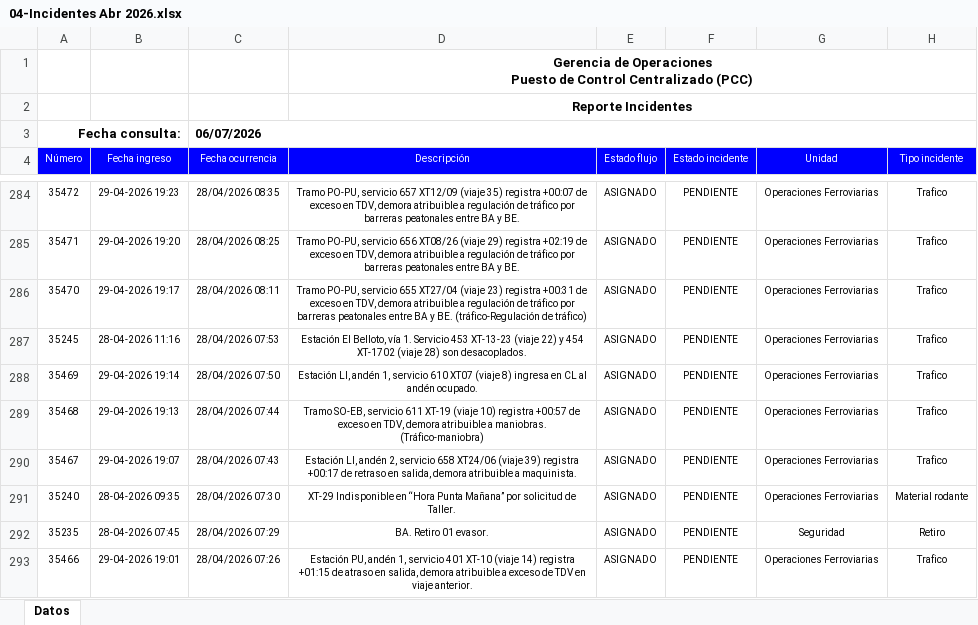
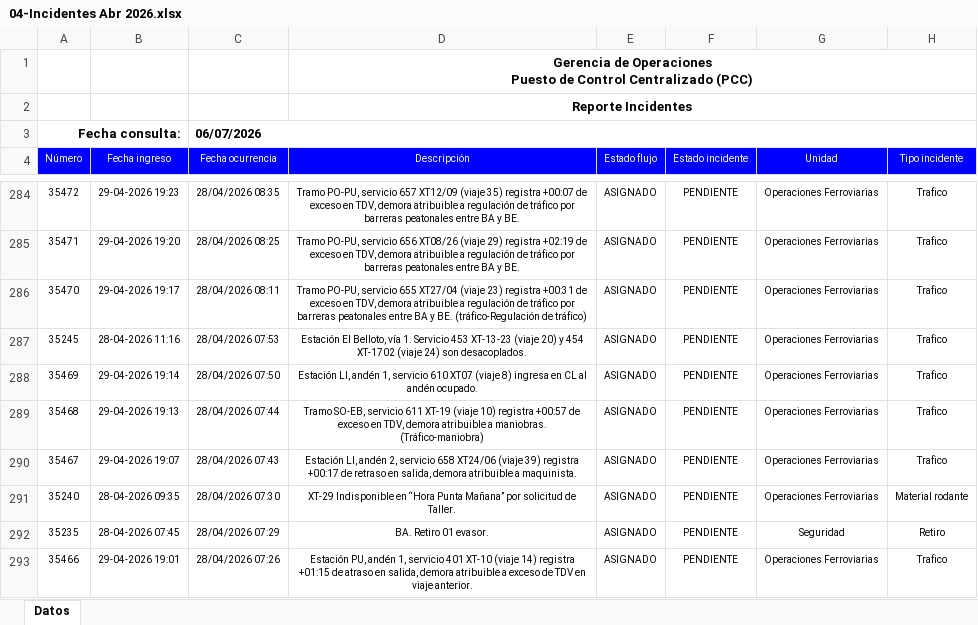
Before and after one commit to antoniorra1983-ops/Datos-Operacionales, an Excel workbook: data/incidentes/04-Incidentes Abr 2026.xlsx, sheet Datos, drawn as a sheet; only a part is shown, gaps mark what is left out; values as stored, in another font and other column widths than the file's, no borders; the diff names each change by its address in the sheet, - before the commit and + after, or states it on an @@ line.

Commit message:
Add files via upload

```diff
--- a/data/incidentes/04-Incidentes Abr 2026.xlsx (sheet Datos)
+++ b/data/incidentes/04-Incidentes Abr 2026.xlsx (sheet Datos)
-D287 (Descripción): …XT-13-23 (viaje 22) y 454 XT-1702 (viaje 28) son desacoplados.
+D287 (Descripción): …XT-13-23 (viaje 20) y 454 XT-1702 (viaje 24) son desacoplados.
```
